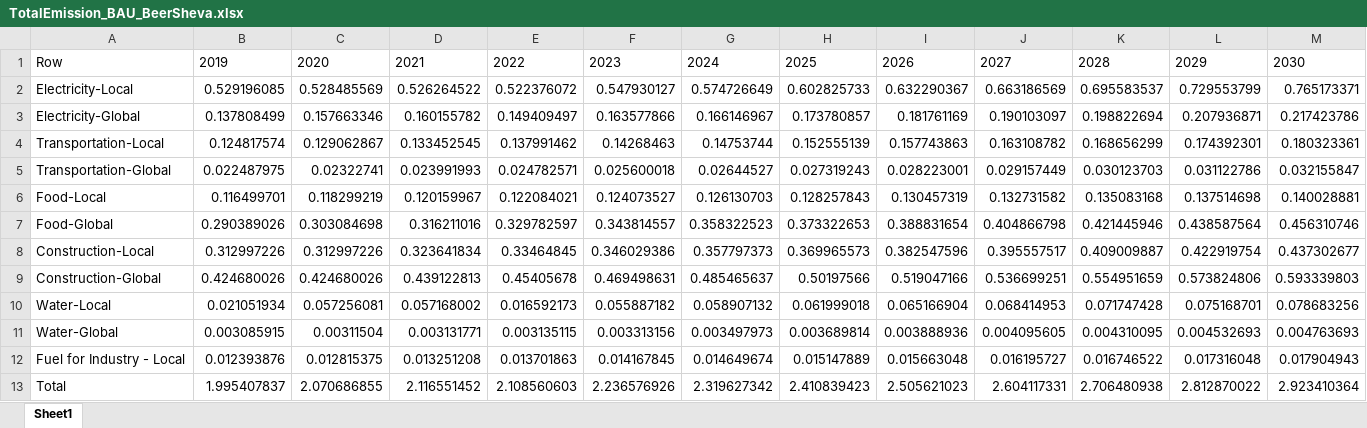
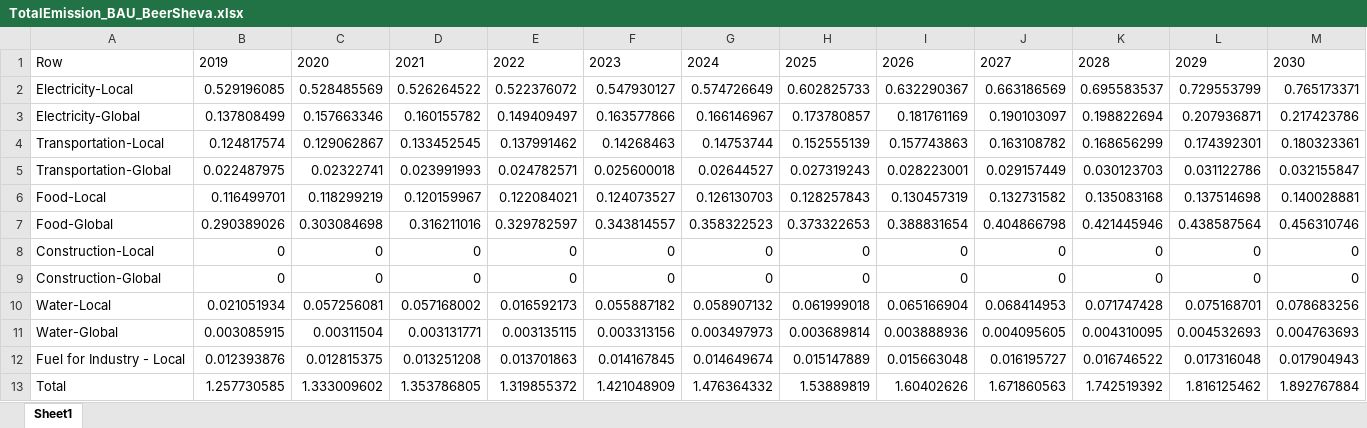
Before and after one commit to LidorTzur/NewVersionCities_Partial, an Excel workbook: Results_Plots/TotalEmission_BAU_BeerSheva.xlsx, sheet Sheet1, drawn as a sheet; only a part is shown; values as stored, in another font and other column widths than the file's, no borders; removed rows and columns are numbered as before the commit, all else as after; rows hold the shown columns only; the diff names each change by its address in the sheet, - before the commit and + after, or states it on an @@ line.

```diff
--- a/Results_Plots/TotalEmission_BAU_BeerSheva.xlsx (sheet Sheet1)
+++ b/Results_Plots/TotalEmission_BAU_BeerSheva.xlsx (sheet Sheet1)
-row 8: Construction-Local | 0.312997226 | 0.312997226 | 0.323641834 | 0.33464845 | 0.346029386 | 0.357797373 | 0.369965573 | 0.382547596 | 0.395557517 | 0.409009887 | 0.422919754 | 0.437302677
-row 9: Construction-Global | 0.424680026 | 0.424680026 | 0.439122813 | 0.45405678 | 0.469498631 | 0.485465637 | 0.50197566 | 0.519047166 | 0.536699251 | 0.554951659 | 0.573824806 | 0.593339803
+row 8: Construction-Local | 0 | 0 | 0 | 0 | 0 | 0 | 0 | 0 | 0 | 0 | 0 | 0
+row 9: Construction-Global | 0 | 0 | 0 | 0 | 0 | 0 | 0 | 0 | 0 | 0 | 0 | 0
-row 13: Total | 1.995407837 | 2.070686855 | 2.116551452 | 2.108560603 | 2.236576926 | 2.319627342 | 2.410839423 | 2.505621023 | 2.604117331 | 2.706480938 | 2.812870022 | 2.923410364
+row 13: Total | 1.257730585 | 1.333009602 | 1.353786805 | 1.319855372 | 1.421048909 | 1.476364332 | 1.53889819 | 1.60402626 | 1.671860563 | 1.742519392 | 1.816125462 | 1.892767884
```
Also changed, not shown: Results_Plots/TotalEmission_Advanced_BeerSheva.xlsx, Results_Plots/TotalEmission_Moderate_BeerSheva.xlsx, 6 other files.
